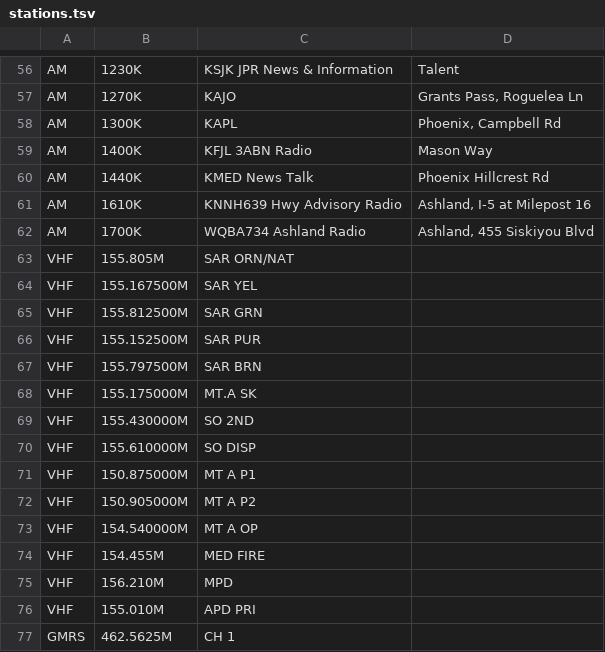
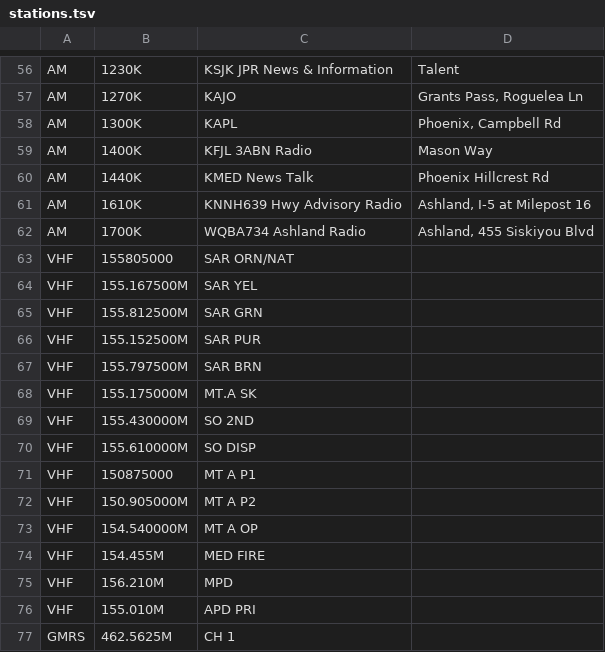
Before and after one commit to vinthewrench/carradio, a TSV file: Assets/stations.tsv, drawn as a sheet; only a part is shown, gaps mark what is left out.

```diff
--- a/Assets/stations.tsv
+++ b/Assets/stations.tsv
@@ -62,3 +62,3 @@ AM	1610K	KNNH639 Hwy Advisory Radio	Ashland, I-5 at Milepost 16
 AM	1700K	WQBA734 Ashland Radio	Ashland, 455 Siskiyou Blvd
-VHF	155.805M	SAR ORN/NAT
+VHF	155805000	SAR ORN/NAT
 VHF	155.167500M	SAR YEL
@@ -70,3 +70,3 @@ VHF	155.430000M	SO 2ND
 VHF	155.610000M	SO DISP
-VHF	150.875000M	MT A P1
+VHF	150875000	MT A P1
 VHF	150.905000M	MT A P2
```
Also changed, not shown: 2 other files.
